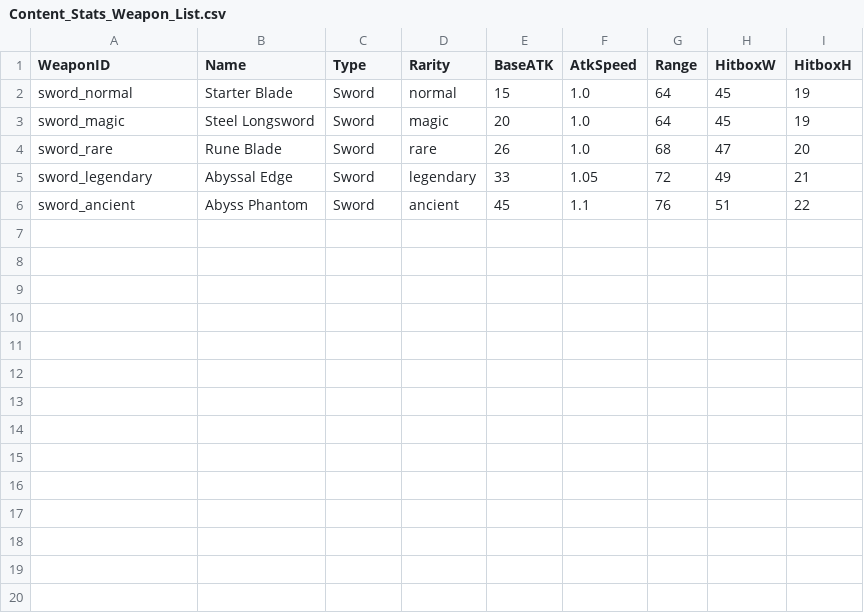
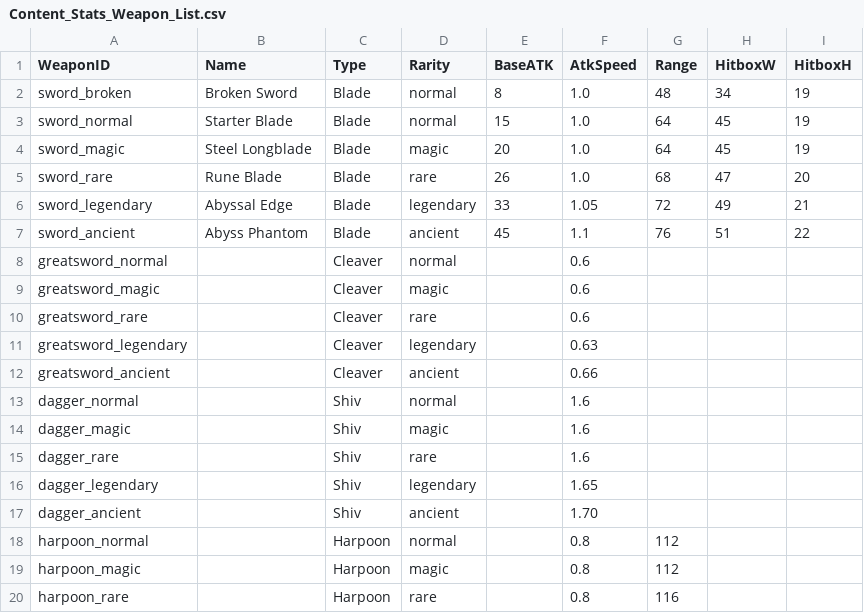
Before and after one commit to Biskraft/ProjectAbyss, a CSV file: Sheets/Content_Stats_Weapon_List.csv, drawn as a sheet; only a part is shown; the diff covers the shown part only.

```diff
--- a/Sheets/Content_Stats_Weapon_List.csv
+++ b/Sheets/Content_Stats_Weapon_List.csv
@@ -1,6 +1,20 @@
 WeaponID,Name,Type,Rarity,BaseATK,AtkSpeed,Range,HitboxW,HitboxH
-sword_normal,Starter Blade,Sword,normal,15,1.0,64,45,19
-sword_magic,Steel Longsword,Sword,magic,20,1.0,64,45,19
-sword_rare,Rune Blade,Sword,rare,26,1.0,68,47,20
-sword_legendary,Abyssal Edge,Sword,legendary,33,1.05,72,49,21
-sword_ancient,Abyss Phantom,Sword,ancient,45,1.1,76,51,22
+sword_broken,Broken Sword,Blade,normal,8,1.0,48,34,19
+sword_normal,Starter Blade,Blade,normal,15,1.0,64,45,19
+sword_magic,Steel Longblade,Blade,magic,20,1.0,64,45,19
+sword_rare,Rune Blade,Blade,rare,26,1.0,68,47,20
+sword_legendary,Abyssal Edge,Blade,legendary,33,1.05,72,49,21
+sword_ancient,Abyss Phantom,Blade,ancient,45,1.1,76,51,22
+greatsword_normal,,Cleaver,normal,,0.6,,,
+greatsword_magic,,Cleaver,magic,,0.6,,,
+greatsword_rare,,Cleaver,rare,,0.6,,,
+greatsword_legendary,,Cleaver,legendary,,0.63,,,
+greatsword_ancient,,Cleaver,ancient,,0.66,,,
+dagger_normal,,Shiv,normal,,1.6,,,
+dagger_magic,,Shiv,magic,,1.6,,,
+dagger_rare,,Shiv,rare,,1.6,,,
+dagger_legendary,,Shiv,legendary,,1.65,,,
+dagger_ancient,,Shiv,ancient,,1.70,,,
+harpoon_normal,,Harpoon,normal,,0.8,112,,
+harpoon_magic,,Harpoon,magic,,0.8,112,,
+harpoon_rare,,Harpoon,rare,,0.8,116,,
```
Also changed, not shown: 17 added rows elsewhere in this file, Sheets/Content_Stats_Enemy.csv, Sheets/Content_StrataConfig.csv, 57 other files.
